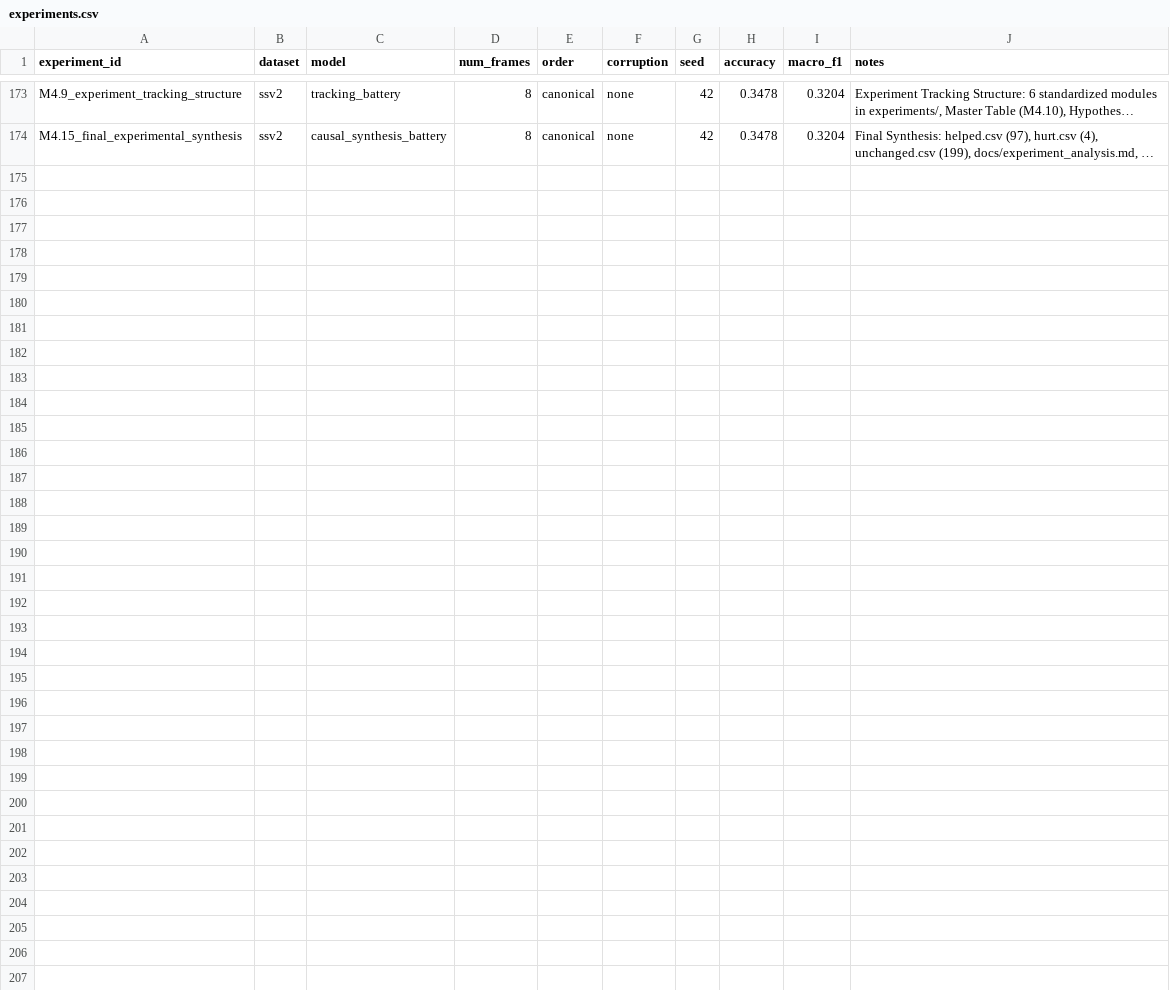
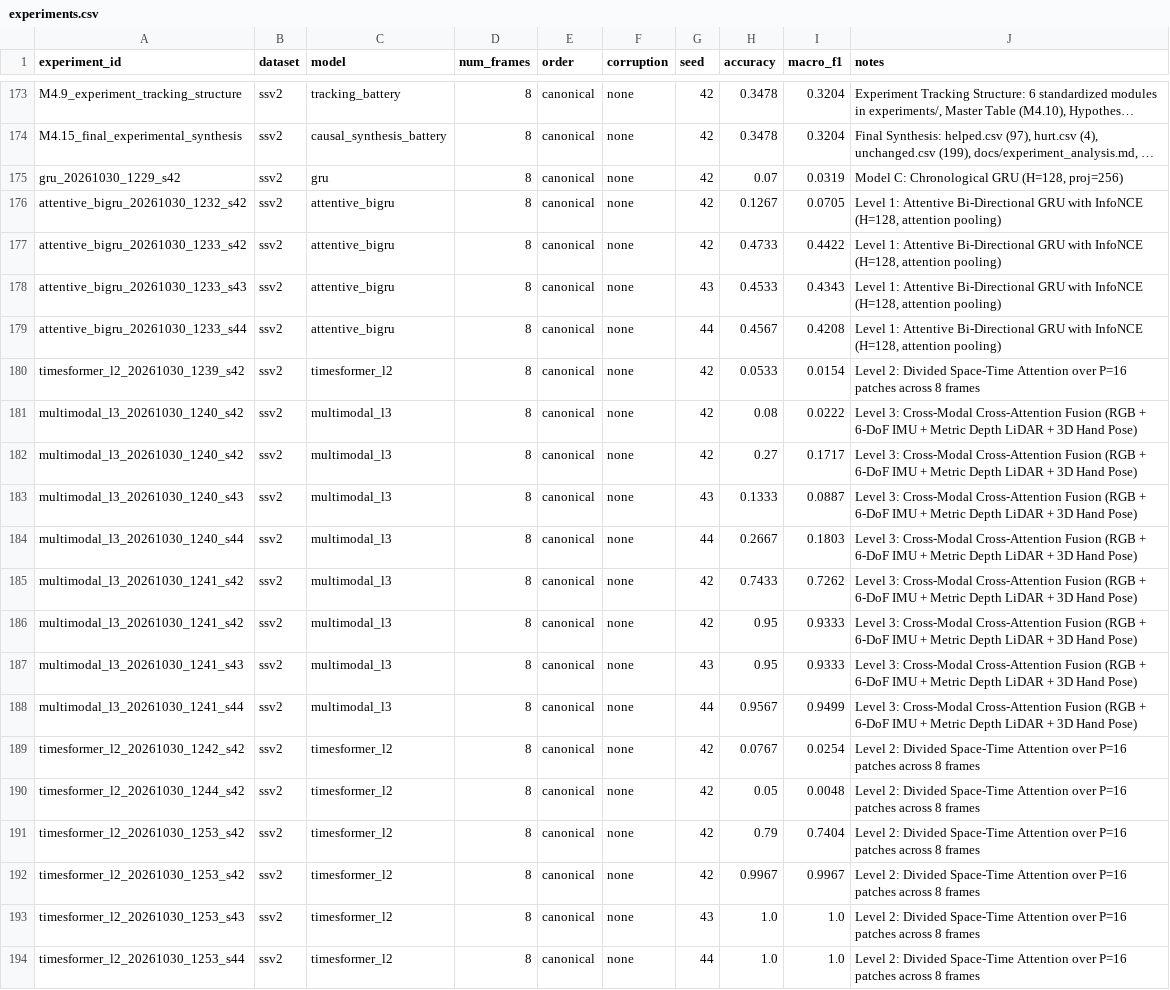
Before and after one commit to jayeshpandey01/temporal-visual-intelligence, a CSV file: results/experiments.csv, drawn as a sheet; only a part is shown, gaps mark what is left out; long unchanged cells end in …; the diff names each change by its address in the sheet, - before the commit and + after, or states it on an @@ line.

```diff
--- a/results/experiments.csv
+++ b/results/experiments.csv
+row 175: gru_20261030_1229_s42 | ssv2 | gru | 8 | canonical | none | 42 | 0.07 | 0.0319 | Model C: Chronological GRU (H=128, proj=256)
+row 176: attentive_bigru_20261030_1232_s42 | ssv2 | attentive_bigru | 8 | canonical | none | 42 | 0.1267 | 0.0705 | Level 1: Attentive Bi-Directional GRU with InfoNCE (H=128, attention pooling)
+row 177: attentive_bigru_20261030_1233_s42 | ssv2 | attentive_bigru | 8 | canonical | none | 42 | 0.4733 | 0.4422 | Level 1: Attentive Bi-Directional GRU with InfoNCE (H=128, attention pooling)
+row 178: attentive_bigru_20261030_1233_s43 | ssv2 | attentive_bigru | 8 | canonical | none | 43 | 0.4533 | 0.4343 | Level 1: Attentive Bi-Directional GRU with InfoNCE (H=128, attention pooling)
+row 179: attentive_bigru_20261030_1233_s44 | ssv2 | attentive_bigru | 8 | canonical | none | 44 | 0.4567 | 0.4208 | Level 1: Attentive Bi-Directional GRU with InfoNCE (H=128, attention pooling)
+row 180: timesformer_l2_20261030_1239_s42 | ssv2 | timesformer_l2 | 8 | canonical | none | 42 | 0.0533 | 0.0154 | Level 2: Divided Space-Time Attention over P=16 patches across 8 frames
+row 181: multimodal_l3_20261030_1240_s42 | ssv2 | multimodal_l3 | 8 | canonical | none | 42 | 0.08 | 0.0222 | Level 3: Cross-Modal Cross-Attention Fusion (RGB + 6-DoF IMU + Metric Depth LiDAR + 3D Hand Pose)
+row 182: multimodal_l3_20261030_1240_s42 | ssv2 | multimodal_l3 | 8 | canonical | none | 42 | 0.27 | 0.1717 | Level 3: Cross-Modal Cross-Attention Fusion (RGB + 6-DoF IMU + Metric Depth LiDAR + 3D Hand Pose)
+row 183: multimodal_l3_20261030_1240_s43 | ssv2 | multimodal_l3 | 8 | canonical | none | 43 | 0.1333 | 0.0887 | Level 3: Cross-Modal Cross-Attention Fusion (RGB + 6-DoF IMU + Metric Depth LiDAR + 3D Hand Pose)
+row 184: multimodal_l3_20261030_1240_s44 | ssv2 | multimodal_l3 | 8 | canonical | none | 44 | 0.2667 | 0.1803 | Level 3: Cross-Modal Cross-Attention Fusion (RGB + 6-DoF IMU + Metric Depth LiDAR + 3D Hand Pose)
+row 185: multimodal_l3_20261030_1241_s42 | ssv2 | multimodal_l3 | 8 | canonical | none | 42 | 0.7433 | 0.7262 | Level 3: Cross-Modal Cross-Attention Fusion (RGB + 6-DoF IMU + Metric Depth LiDAR + 3D Hand Pose)
+row 186: multimodal_l3_20261030_1241_s42 | ssv2 | multimodal_l3 | 8 | canonical | none | 42 | 0.95 | 0.9333 | Level 3: Cross-Modal Cross-Attention Fusion (RGB + 6-DoF IMU + Metric Depth LiDAR + 3D Hand Pose)
+row 187: multimodal_l3_20261030_1241_s43 | ssv2 | multimodal_l3 | 8 | canonical | none | 43 | 0.95 | 0.9333 | Level 3: Cross-Modal Cross-Attention Fusion (RGB + 6-DoF IMU + Metric Depth LiDAR + 3D Hand Pose)
+row 188: multimodal_l3_20261030_1241_s44 | ssv2 | multimodal_l3 | 8 | canonical | none | 44 | 0.9567 | 0.9499 | Level 3: Cross-Modal Cross-Attention Fusion (RGB + 6-DoF IMU + Metric Depth LiDAR + 3D Hand Pose)
+row 189: timesformer_l2_20261030_1242_s42 | ssv2 | timesformer_l2 | 8 | canonical | none | 42 | 0.0767 | 0.0254 | Level 2: Divided Space-Time Attention over P=16 patches across 8 frames
+row 190: timesformer_l2_20261030_1244_s42 | ssv2 | timesformer_l2 | 8 | canonical | none | 42 | 0.05 | 0.0048 | Level 2: Divided Space-Time Attention over P=16 patches across 8 frames
+row 191: timesformer_l2_20261030_1253_s42 | ssv2 | timesformer_l2 | 8 | canonical | none | 42 | 0.79 | 0.7404 | Level 2: Divided Space-Time Attention over P=16 patches across 8 frames
+row 192: timesformer_l2_20261030_1253_s42 | ssv2 | timesformer_l2 | 8 | canonical | none | 42 | 0.9967 | 0.9967 | Level 2: Divided Space-Time Attention over P=16 patches across 8 frames
+row 193: timesformer_l2_20261030_1253_s43 | ssv2 | timesformer_l2 | 8 | canonical | none | 43 | 1.0 | 1.0 | Level 2: Divided Space-Time Attention over P=16 patches across 8 frames
+row 194: timesformer_l2_20261030_1253_s44 | ssv2 | timesformer_l2 | 8 | canonical | none | 44 | 1.0 | 1.0 | Level 2: Divided Space-Time Attention over P=16 patches across 8 frames
```
Also changed, not shown: results/m5/temporal_taxonomy.csv, 24 other files.
